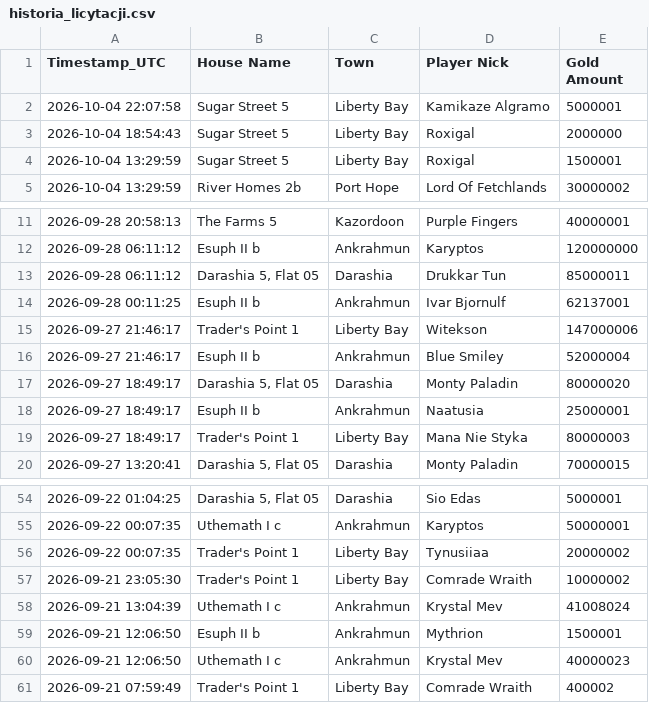
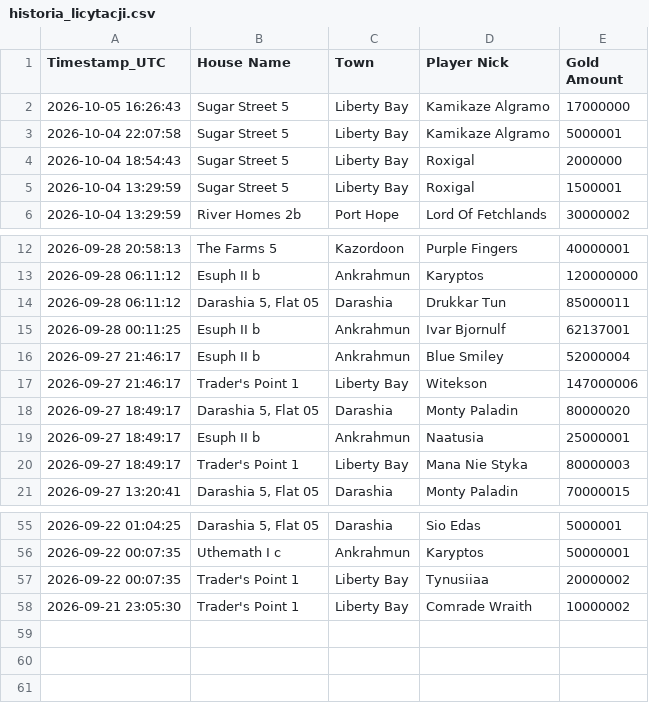
Before and after one commit to mdogie94/nmd, a CSV file: historia_licytacji.csv, drawn as a sheet; only a part is shown, gaps mark what is left out.

```diff
--- a/historia_licytacji.csv
+++ b/historia_licytacji.csv
@@ -1,2 +1,3 @@
 Timestamp_UTC,House Name,Town,Player Nick,Gold Amount
+2026-10-05 16:26:43,Sugar Street 5,Liberty Bay,Kamikaze Algramo,17000000
 2026-10-04 22:07:58,Sugar Street 5,Liberty Bay,Kamikaze Algramo,5000001
@@ -14,4 +15,4 @@
 2026-09-28 00:11:25,Esuph II b,Ankrahmun,Ivar Bjornulf,62137001
+2026-09-27 21:46:17,Esuph II b,Ankrahmun,Blue Smiley,52000004
 2026-09-27 21:46:17,Trader's Point 1,Liberty Bay,Witekson,147000006
-2026-09-27 21:46:17,Esuph II b,Ankrahmun,Blue Smiley,52000004
 2026-09-27 18:49:17,"Darashia 5, Flat 05",Darashia,Monty Paladin,80000020
@@ -57,5 +58 @@
 2026-09-21 23:05:30,Trader's Point 1,Liberty Bay,Comrade Wraith,10000002
-2026-09-21 13:04:39,Uthemath I c,Ankrahmun,Krystal Mev,41008024
-2026-09-21 12:06:50,Esuph II b,Ankrahmun,Mythrion,1500001
-2026-09-21 12:06:50,Uthemath I c,Ankrahmun,Krystal Mev,40000023
-2026-09-21 07:59:49,Trader's Point 1,Liberty Bay,Comrade Wraith,400002
```
